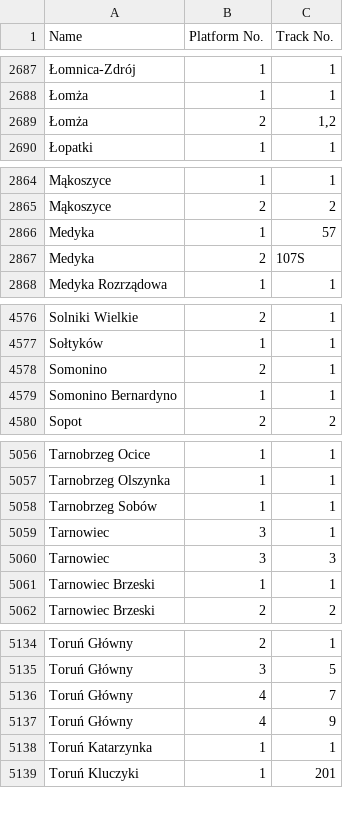
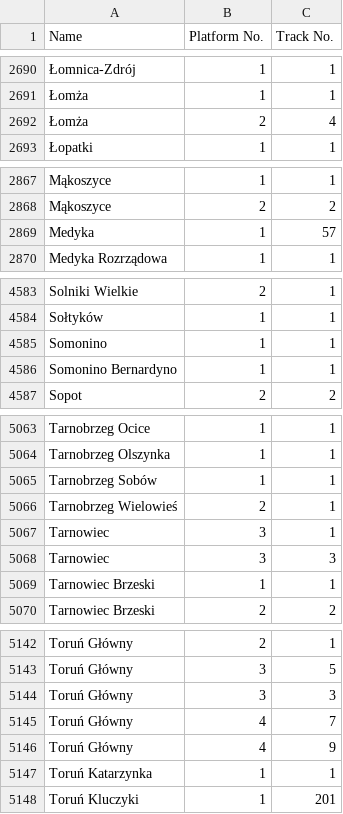
Before and after one commit to kasmar00/osm-plk-platform-validator, a TSV file: platforms-plk.tsv, drawn as a sheet; only a part is shown, gaps mark what is left out; removed rows and columns are numbered as before the commit, all else as after; the diff covers the shown part only; the diff names each change by its address in the sheet, - before the commit and + after, or states it on an @@ line.

Commit message:
Update platforms to 30.08.2026 version

```diff
--- a/platforms-plk.tsv
+++ b/platforms-plk.tsv
-C2692 (Track No.): 1,2
+C2692 (Track No.): 4
-row 2867: Medyka | 2 | 107S
-B4585 (Platform No.): 2
+B4585 (Platform No.): 1
+row 5066: Tarnobrzeg Wielowieś | 2 | 1
+row 5144: Toruń Główny | 3 | 3
```
Also changed, not shown: 9 added rows, 1 removed row and 9 edited cells elsewhere in this file, 1 other file.
